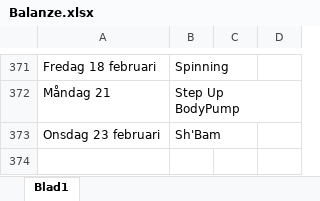
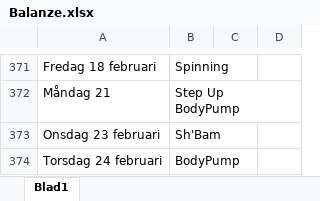
Before and after one commit to StefanBjornander/Books, an Excel workbook: Balanze.xlsx, sheet Blad1, drawn as a sheet; only a part is shown, gaps mark what is left out; values as stored, in another font and other column widths than the file's, no borders; the diff names each change by its address in the sheet, - before the commit and + after, or states it on an @@ line.

```diff
--- a/Balanze.xlsx (sheet Blad1)
+++ b/Balanze.xlsx (sheet Blad1)
+row 374: Torsdag 24 februari | BodyPump
```
Also changed, not shown: MatthewReilly.xlsx, TessGerritsen.xlsx.
